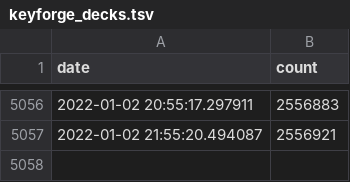
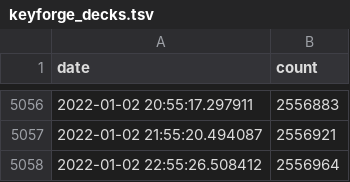
Before and after one commit to 4dcu-be/GitHub-Actions-KeyForge, a TSV file: data/keyforge_decks.tsv, drawn as a sheet; only a part is shown, gaps mark what is left out.

```diff
--- a/data/keyforge_decks.tsv
+++ b/data/keyforge_decks.tsv
@@ -5057 +5057,2 @@ date	count
 2022-01-02 21:55:20.494087	2556921
+2022-01-02 22:55:26.508412	2556964
```
